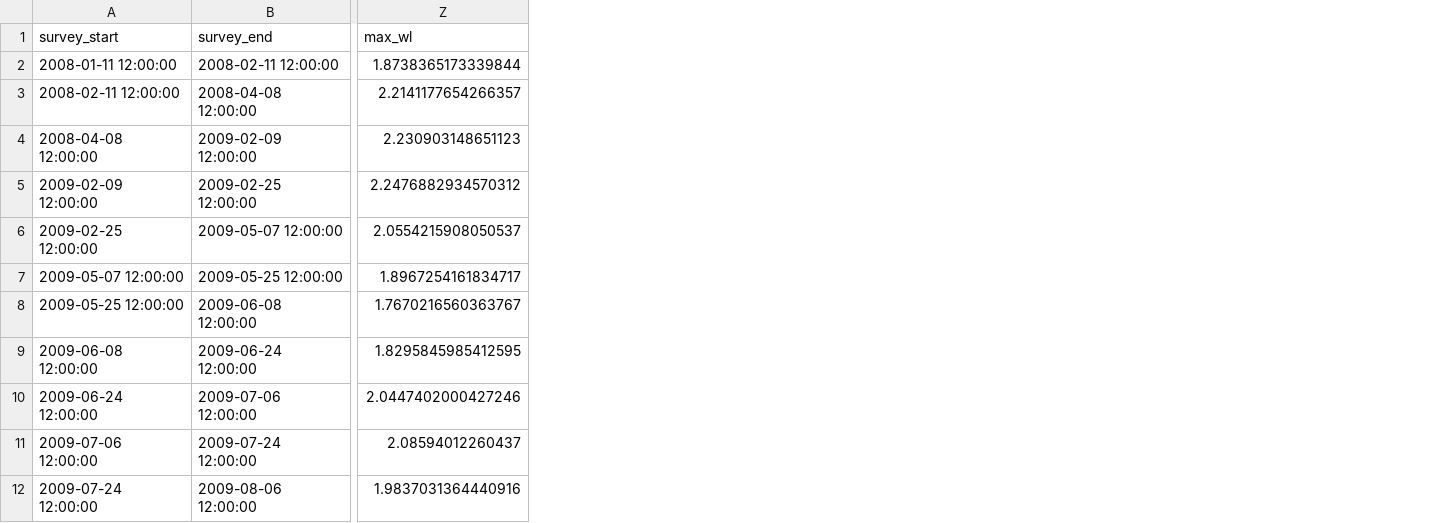
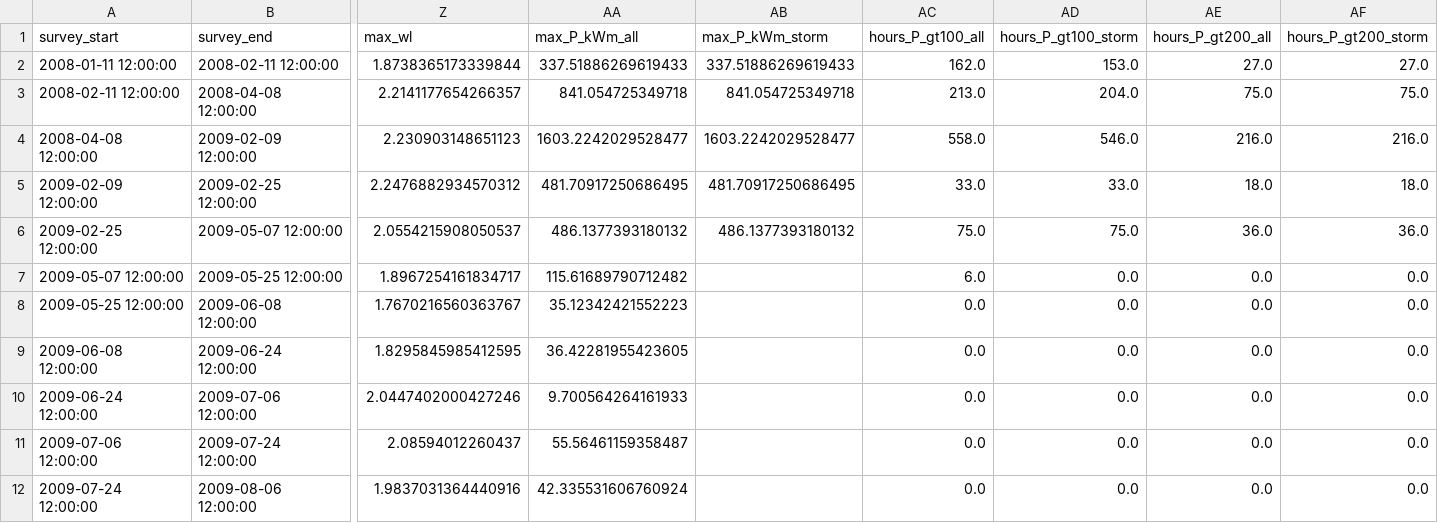
Before and after one commit to env-models/Beach_erosion, a CSV file: data/processed/intervals_trucvert.csv, drawn as a sheet; only a part is shown, gaps mark what is left out; the diff names each change by its address in the sheet, - before the commit and + after, or states it on an @@ line.

```diff
--- a/data/processed/intervals_trucvert.csv
+++ b/data/processed/intervals_trucvert.csv
+column AA (max_P_kWm_all), rows 2-12: 337.51886269619433 | 841.054725349718 | 1603.2242029528477 | 481.70917250686495 | 486.1377393180132 | 115.61689790712482 | 35.12342421552223 | 36.42281955423605 | 9.700564264161933 | 55.56461159358487 | 42.335531606760924
+column AB (max_P_kWm_storm), rows 2-6: 337.51886269619433 | 841.054725349718 | 1603.2242029528477 | 481.70917250686495 | 486.1377393180132
+column AC (hours_P_gt100_all), rows 2-12: 162.0 | 213.0 | 558.0 | 33.0 | 75.0 | 6.0 | 0.0 | 0.0 | 0.0 | 0.0 | 0.0
+column AD (hours_P_gt100_storm), rows 2-12: 153.0 | 204.0 | 546.0 | 33.0 | 75.0 | 0.0 | 0.0 | 0.0 | 0.0 | 0.0 | 0.0
+column AE (hours_P_gt200_all), rows 2-12: 27.0 | 75.0 | 216.0 | 18.0 | 36.0 | 0.0 | 0.0 | 0.0 | 0.0 | 0.0 | 0.0
+column AF (hours_P_gt200_storm), rows 2-12: 27.0 | 75.0 | 216.0 | 18.0 | 36.0 | 0.0 | 0.0 | 0.0 | 0.0 | 0.0 | 0.0
```
Also changed, not shown: data/processed/events_trucvert.csv, 5 other files.
